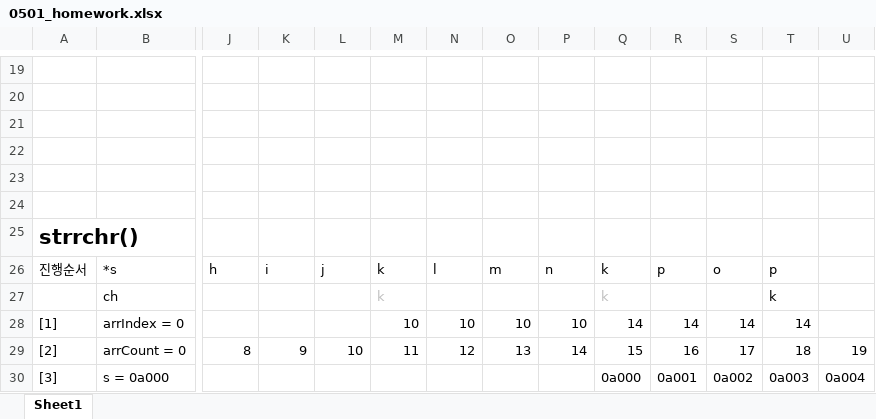
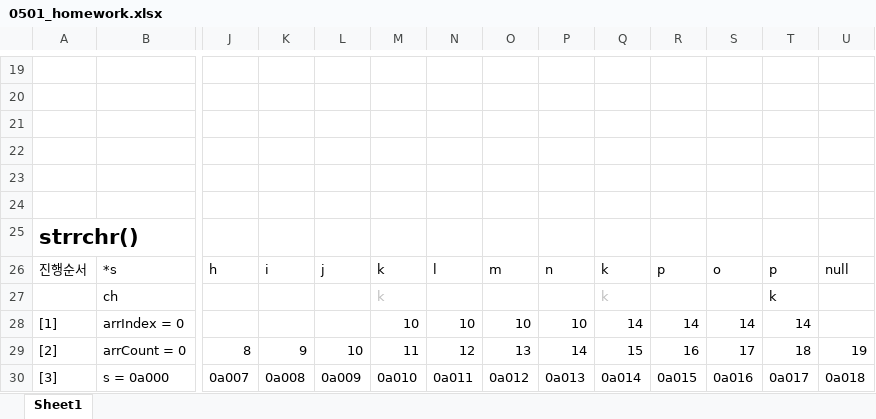
Before and after one commit to artsung410/CnuStudy, an Excel workbook: homework/0501_homework.xlsx, sheet Sheet1, drawn as a sheet; only a part is shown, gaps mark what is left out; values as stored, in another font and other column widths than the file's, no borders; removed rows and columns are numbered as before the commit, all else as after; rows hold the shown columns only; the diff names each change by its address in the sheet, - before the commit and + after, or states it on an @@ line.

```diff
--- a/homework/0501_homework.xlsx (sheet Sheet1)
+++ b/homework/0501_homework.xlsx (sheet Sheet1)
-U26: (empty)
+U26: null
-row 30: [3] | s = 0a000 |  |  |  |  |  |  |  | 0a000 | 0a001 | 0a002 | 0a003 | 0a004
+row 30: [3] | s = 0a000 | 0a007 | 0a008 | 0a009 | 0a010 | 0a011 | 0a012 | 0a013 | 0a014 | 0a015 | 0a016 | 0a017 | 0a018
```
Also changed, not shown: 12 other files.
